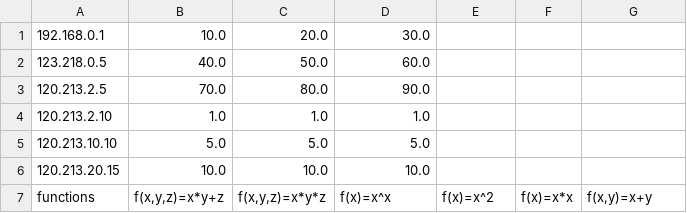
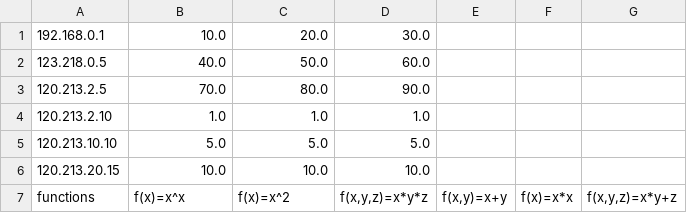
Before and after one commit to Jesichiko/montecarlo-system, a CSV file: monitor/server/database/results.csv, drawn as a sheet.

Commit message:
Renombramiento, actualizaciones y clientes resultproducer

```diff
--- a/monitor/server/database/results.csv
+++ b/monitor/server/database/results.csv
@@ -6,2 +6,2 @@
 "120.213.20.15","10.0","10.0","10.0"
-"functions","f(x,y,z)=x*y+z","f(x,y,z)=x*y*z","f(x)=x^x","f(x)=x^2","f(x)=x*x","f(x,y)=x+y"
+"functions","f(x)=x^x","f(x)=x^2","f(x,y,z)=x*y*z","f(x,y)=x+y","f(x)=x*x","f(x,y,z)=x*y+z"
```
Also changed, not shown: 6 other files.
